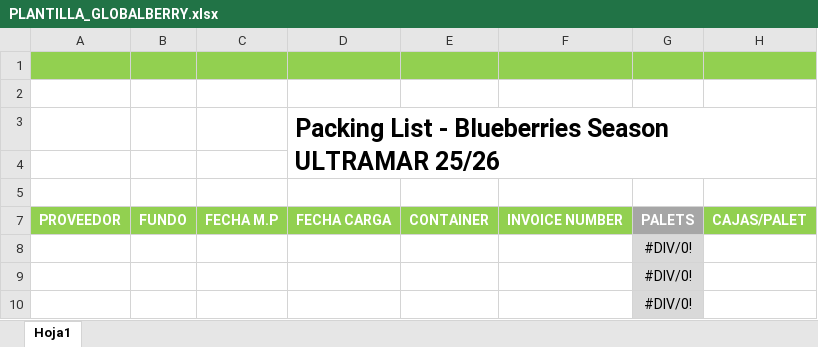
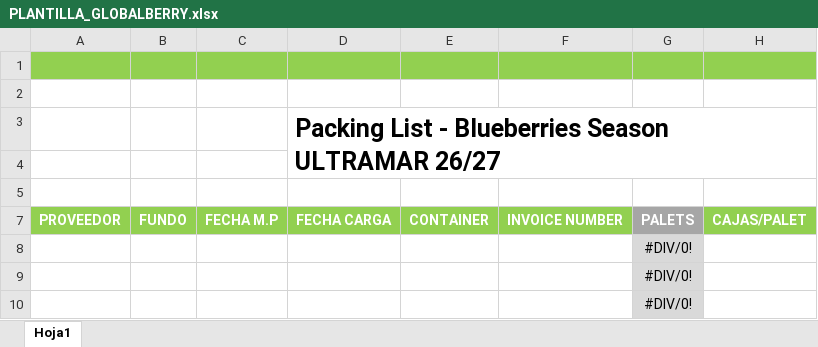
Before and after one commit to valequerebalu/Packing_List_Beta, an Excel workbook: templates/PLANTILLA_GLOBALBERRY.xlsx, sheet Hoja1, drawn as a sheet; only a part is shown; values as stored, in another font and other column widths than the file's, no borders; charts and pictures not drawn; the diff names each change by its address in the sheet, - before the commit and + after, or states it on an @@ line.

```diff
--- a/templates/PLANTILLA_GLOBALBERRY.xlsx (sheet Hoja1)
+++ b/templates/PLANTILLA_GLOBALBERRY.xlsx (sheet Hoja1)
-D3: …Season ULTRAMAR 25/26
+D3: …Season ULTRAMAR 26/27
```
Also changed, not shown: 8 other files.
